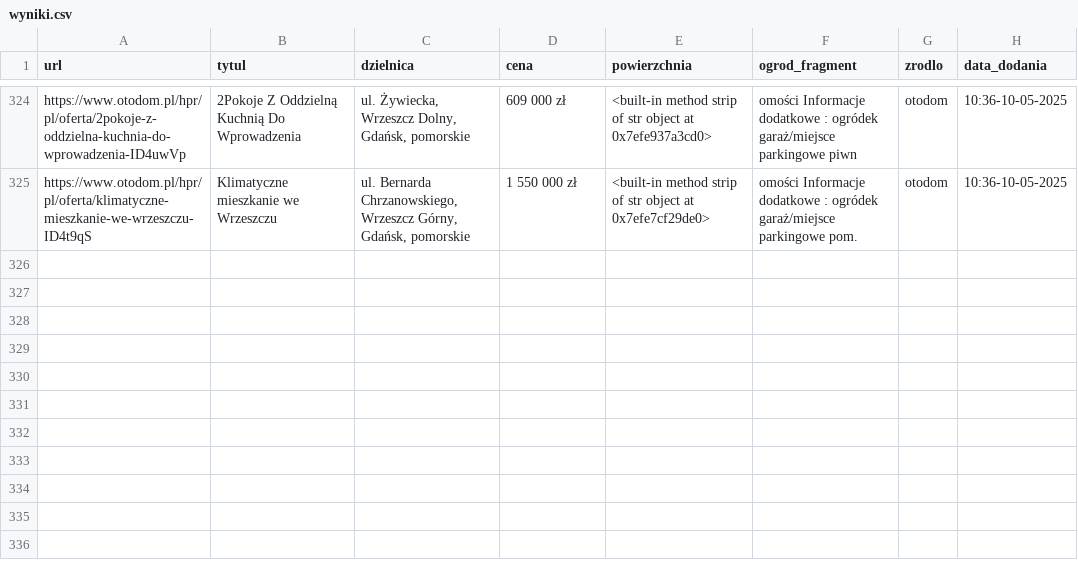
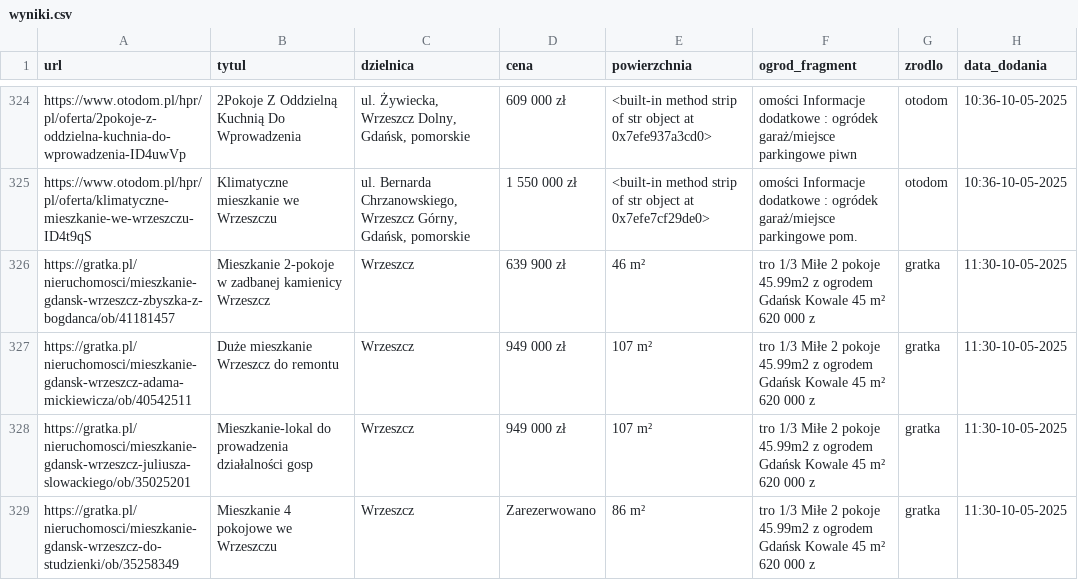
Before and after one commit to Kirizaki/scraper, a CSV file: wyniki.csv, drawn as a sheet; only a part is shown, gaps mark what is left out; the diff names each change by its address in the sheet, - before the commit and + after, or states it on an @@ line.

```diff
--- a/wyniki.csv
+++ b/wyniki.csv
+row 326: https://gratka.pl/nieruchomosci/mieszkanie-gdansk-wrzeszcz-zbyszka-z-bogdanca/ob/41181457 | Mieszkanie 2-pokoje w zadbanej kamienicy Wrzeszcz | Wrzeszcz | 639 900 zł | 46 m² | tro 1/3 Miłe 2 pokoje 45.99m2 z ogrodem Gdańsk Kowale 45 m² 620 000 z | gratka | 11:30-10-05-2025
+row 327: https://gratka.pl/nieruchomosci/mieszkanie-gdansk-wrzeszcz-adama-mickiewicza/ob/40542511 | Duże mieszkanie Wrzeszcz do remontu | Wrzeszcz | 949 000 zł | 107 m² | tro 1/3 Miłe 2 pokoje 45.99m2 z ogrodem Gdańsk Kowale 45 m² 620 000 z | gratka | 11:30-10-05-2025
+row 328: https://gratka.pl/nieruchomosci/mieszkanie-gdansk-wrzeszcz-juliusza-slowackiego/ob/35025201 | Mieszkanie-lokal do prowadzenia działalności gosp | Wrzeszcz | 949 000 zł | 107 m² | tro 1/3 Miłe 2 pokoje 45.99m2 z ogrodem Gdańsk Kowale 45 m² 620 000 z | gratka | 11:30-10-05-2025
+row 329: https://gratka.pl/nieruchomosci/mieszkanie-gdansk-wrzeszcz-do-studzienki/ob/35258349 | Mieszkanie 4 pokojowe we Wrzeszczu | Wrzeszcz | Zarezerwowano | 86 m² | tro 1/3 Miłe 2 pokoje 45.99m2 z ogrodem Gdańsk Kowale 45 m² 620 000 z | gratka | 11:30-10-05-2025
```
Also changed, not shown: adresowo.csv, olx.csv, 3 other files.
